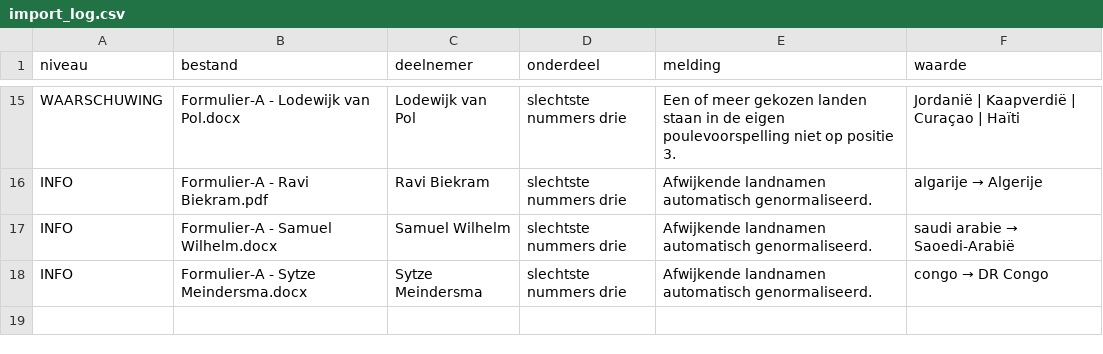
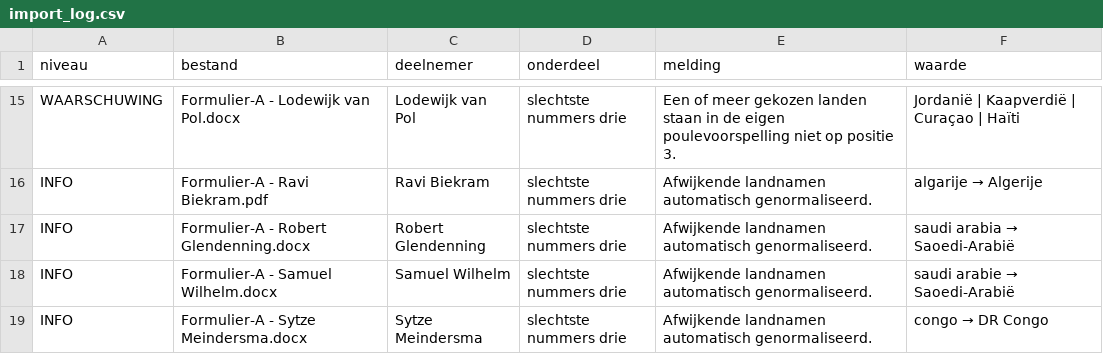
Before and after one commit to RSlanjouw/wk_2026, a CSV file: data/import_log.csv, drawn as a sheet; only a part is shown, gaps mark what is left out.

```diff
--- a/data/import_log.csv
+++ b/data/import_log.csv
@@ -16,2 +16,3 @@ WAARSCHUWING,Formulier-A - Lodewijk van Pol.docx,Lodewijk van Pol,slechtste numm
 INFO,Formulier-A - Ravi Biekram.pdf,Ravi Biekram,slechtste nummers drie,Afwijkende landnamen automatisch genormaliseerd.,algarije → Algerije
+INFO,Formulier-A - Robert Glendenning.docx,Robert Glendenning,slechtste nummers drie,Afwijkende landnamen automatisch genormaliseerd.,saudi arabia → Saoedi-Arabië
 INFO,Formulier-A - Samuel Wilhelm.docx,Samuel Wilhelm,slechtste nummers drie,Afwijkende landnamen automatisch genormaliseerd.,saudi arabie → Saoedi-Arabië
```
Also changed, not shown: data/voorspellingen.csv, 2 other files.
